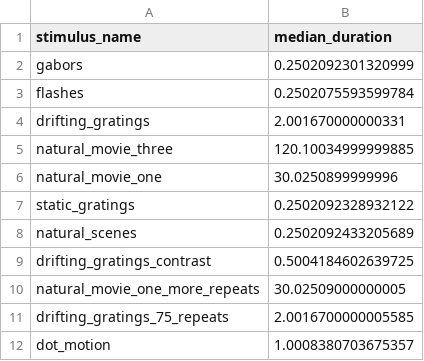
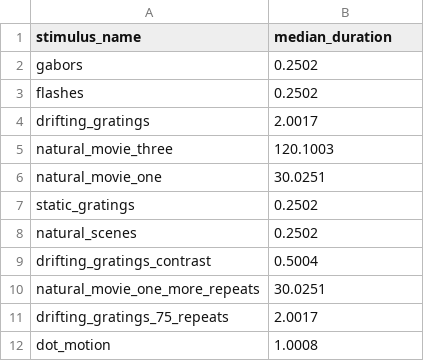
Before and after one commit to Mlynarski-Group/Allen_visual_neuropixel_data_binned, a CSV file: docs/presentations_median_durations.csv, drawn as a sheet.

Commit message:
[DATALAD RUNCMD] Generate presentations_median_durations.csv
=== Do not change lines below ===
{
 "chain": [
  "ba5ac902acccb16f328f7de15453b49f37683867"
 ],
 "cmd": "python code/presentations/04_show_actual_median_duration.py",
 "exit": 0,
 "extra_inputs": [],
 "inputs": [],
 "outputs": [],
 "pwd": "."
}
^^^ Do not change lines above ^^^

```diff
--- a/docs/presentations_median_durations.csv
+++ b/docs/presentations_median_durations.csv
@@ -1,12 +1,12 @@
 stimulus_name,median_duration
-gabors,0.2502092301320999
-flashes,0.2502075593599784
-drifting_gratings,2.001670000000331
-natural_movie_three,120.10034999999885
-natural_movie_one,30.0250899999996
-static_gratings,0.2502092328932122
-natural_scenes,0.2502092433205689
-drifting_gratings_contrast,0.5004184602639725
-natural_movie_one_more_repeats,30.02509000000005
-drifting_gratings_75_repeats,2.0016700000005585
-dot_motion,1.0008380703675357
+gabors,0.2502
+flashes,0.2502
+drifting_gratings,2.0017
+natural_movie_three,120.1003
+natural_movie_one,30.0251
+static_gratings,0.2502
+natural_scenes,0.2502
+drifting_gratings_contrast,0.5004
+natural_movie_one_more_repeats,30.0251
+drifting_gratings_75_repeats,2.0017
+dot_motion,1.0008
```
